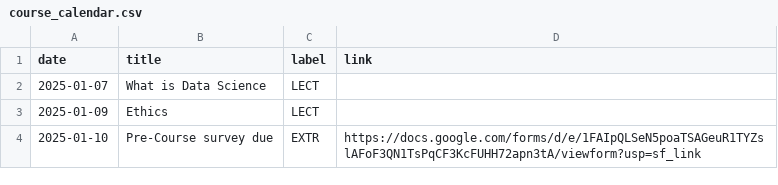
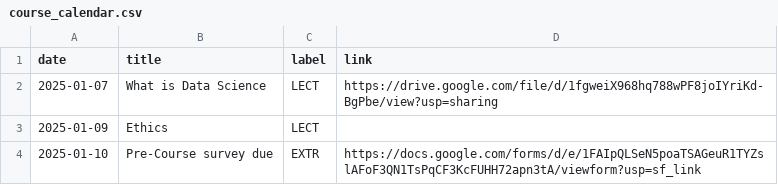
Before and after one commit to COGS9/ucsd-cogs9, a CSV file: _data/wi25/course_calendar.csv, drawn as a sheet; only a part is shown.

Commit message:
Update course_calendar.csv

```diff
--- a/_data/wi25/course_calendar.csv
+++ b/_data/wi25/course_calendar.csv
@@ -1,3 +1,3 @@
 date,title,label,link
-2025-01-07,What is Data Science,LECT,
+2025-01-07,What is Data Science,LECT,https://drive.google.com/file/d/1fgweiX968hq788wPF8joIYriKd-BgPbe/view?usp=sharing
 2025-01-09,Ethics,LECT,
```
